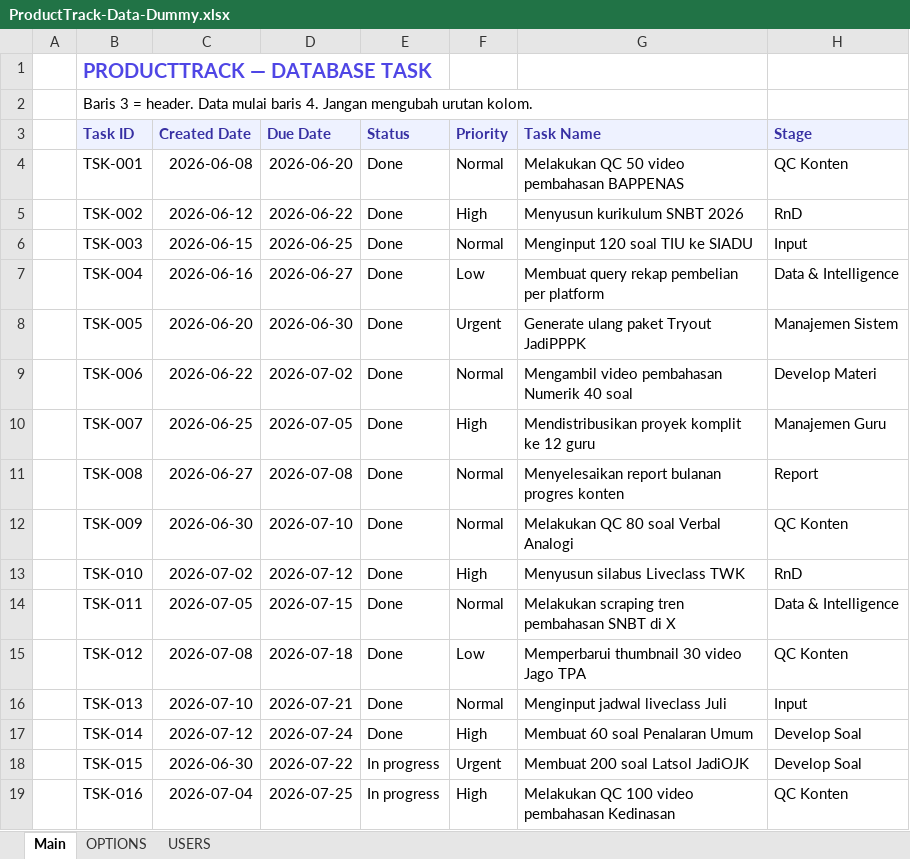
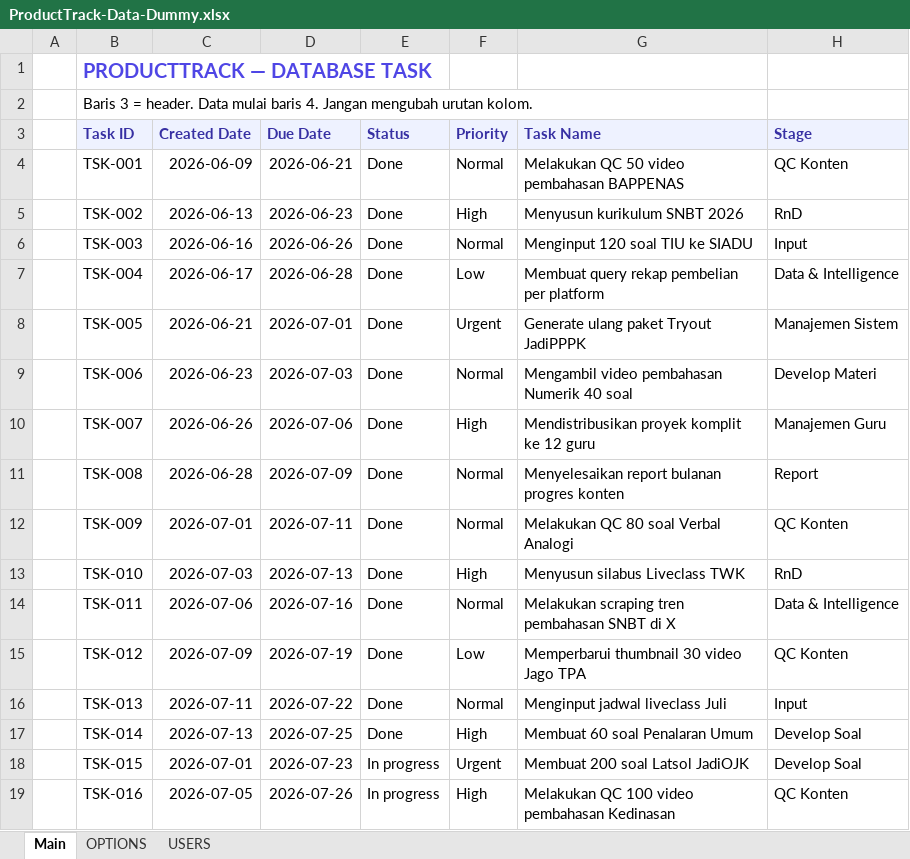
Before and after one commit to administrator425/product-task-tracker, an Excel workbook: gas/data-dummy/ProductTrack-Data-Dummy.xlsx, sheet Main, drawn as a sheet; only a part is shown; values as stored, in another font and other column widths than the file's, no borders; the diff covers the shown part only; the diff names each change by its address in the sheet, - before the commit and + after, or states it on an @@ line.

```diff
--- a/gas/data-dummy/ProductTrack-Data-Dummy.xlsx (sheet Main)
+++ b/gas/data-dummy/ProductTrack-Data-Dummy.xlsx (sheet Main)
-C4 (Created Date): 2026-06-08
+C4 (Created Date): 2026-06-09
-D4 (Due Date): 2026-06-20
+D4 (Due Date): 2026-06-21
-C5 (Created Date): 2026-06-12
+C5 (Created Date): 2026-06-13
-D5 (Due Date): 2026-06-22
+D5 (Due Date): 2026-06-23
-C6 (Created Date): 2026-06-15
+C6 (Created Date): 2026-06-16
-D6 (Due Date): 2026-06-25
+D6 (Due Date): 2026-06-26
-C7 (Created Date): 2026-06-16
+C7 (Created Date): 2026-06-17
-D7 (Due Date): 2026-06-27
+D7 (Due Date): 2026-06-28
-C8 (Created Date): 2026-06-20
+C8 (Created Date): 2026-06-21
-D8 (Due Date): 2026-06-30
+D8 (Due Date): 2026-07-01
-C9 (Created Date): 2026-06-22
+C9 (Created Date): 2026-06-23
-D9 (Due Date): 2026-07-02
+D9 (Due Date): 2026-07-03
-C10 (Created Date): 2026-06-25
+C10 (Created Date): 2026-06-26
-D10 (Due Date): 2026-07-05
+D10 (Due Date): 2026-07-06
-C11 (Created Date): 2026-06-27
+C11 (Created Date): 2026-06-28
-D11 (Due Date): 2026-07-08
+D11 (Due Date): 2026-07-09
-C12 (Created Date): 2026-06-30
+C12 (Created Date): 2026-07-01
-D12 (Due Date): 2026-07-10
+D12 (Due Date): 2026-07-11
-C13 (Created Date): 2026-07-02
+C13 (Created Date): 2026-07-03
-D13 (Due Date): 2026-07-12
+D13 (Due Date): 2026-07-13
-C14 (Created Date): 2026-07-05
+C14 (Created Date): 2026-07-06
-D14 (Due Date): 2026-07-15
+D14 (Due Date): 2026-07-16
-C15 (Created Date): 2026-07-08
+C15 (Created Date): 2026-07-09
-D15 (Due Date): 2026-07-18
+D15 (Due Date): 2026-07-19
-C16 (Created Date): 2026-07-10
+C16 (Created Date): 2026-07-11
-D16 (Due Date): 2026-07-21
+D16 (Due Date): 2026-07-22
-C17 (Created Date): 2026-07-12
+C17 (Created Date): 2026-07-13
-D17 (Due Date): 2026-07-24
+D17 (Due Date): 2026-07-25
-C18 (Created Date): 2026-06-30
+C18 (Created Date): 2026-07-01
-D18 (Due Date): 2026-07-22
+D18 (Due Date): 2026-07-23
-C19 (Created Date): 2026-07-04
+C19 (Created Date): 2026-07-05
-D19 (Due Date): 2026-07-25
+D19 (Due Date): 2026-07-26
```
Also changed, not shown: 4 added rows and 68 edited cells elsewhere in this sheet, sheet OPTIONS, sheet USERS, 16 other files.
